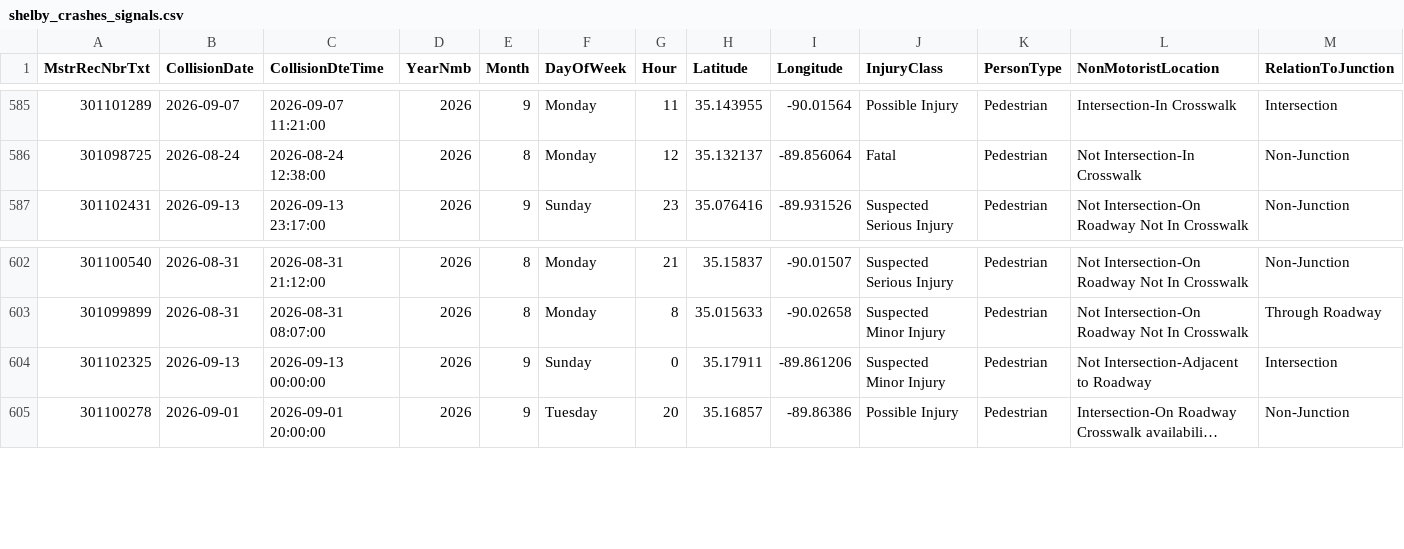
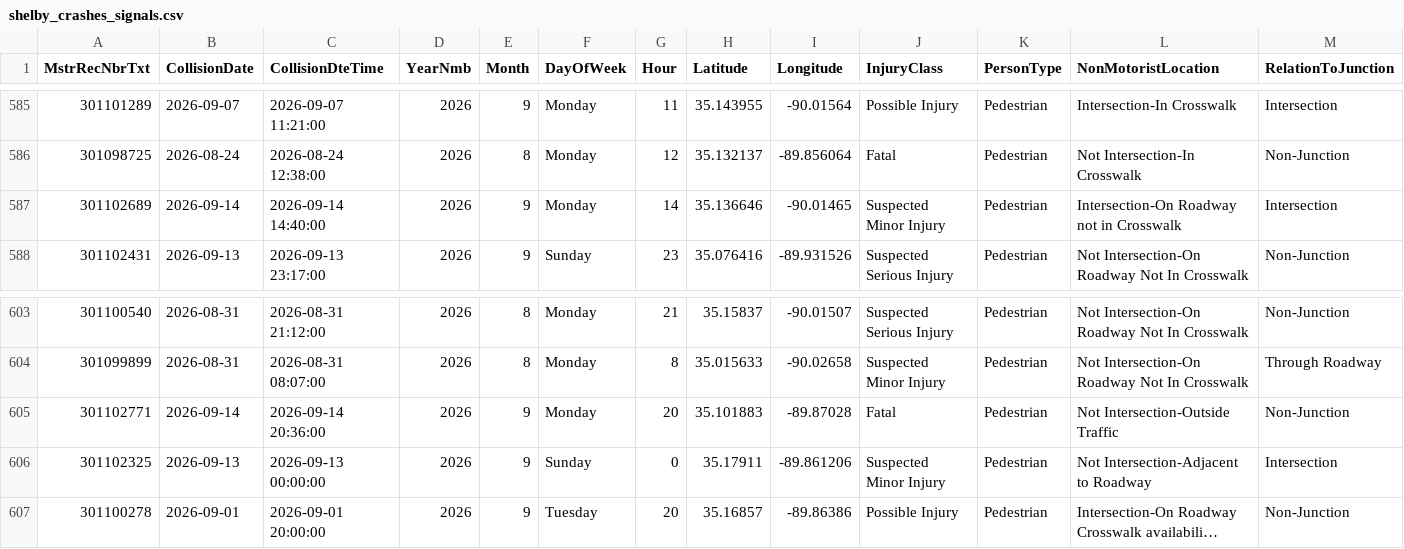
Before and after one commit to sdesai25unc/Memphis-Pedestrian-Incident-Context-Visualizer, a CSV file: data/processed/shelby_crashes_signals.csv, drawn as a sheet; only a part is shown, gaps mark what is left out; long unchanged cells end in …; rows hold the shown columns only; the diff names each change by its address in the sheet, - before the commit and + after, or states it on an @@ line.

```diff
--- a/data/processed/shelby_crashes_signals.csv
+++ b/data/processed/shelby_crashes_signals.csv
+row 587: 301102689 | 2026-09-14 | 2026-09-14 14:40:00 | 2026 | 9 | Monday | 14 | 35.136646 | -90.01465 | Suspected Minor Injury | Pedestrian | Intersection-On Roadway not in Crosswalk | Intersection
+row 605: 301102771 | 2026-09-14 | 2026-09-14 20:36:00 | 2026 | 9 | Monday | 20 | 35.101883 | -89.87028 | Fatal | Pedestrian | Not Intersection-Outside Traffic | Non-Junction
```
Also changed, not shown: data/processed/shelby_crashes_classified.csv, data/processed/shelby_crashes_classified_seg.csv, 18 other files.
